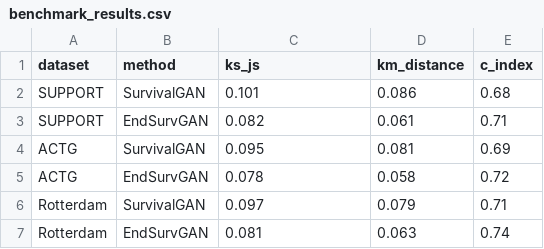
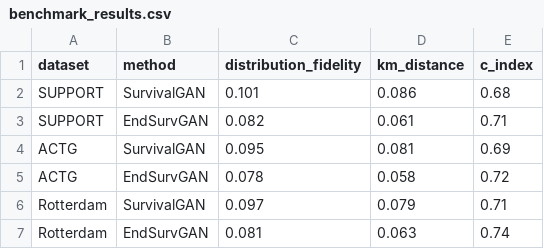
Before and after one commit to Zahra-Esfandiar/EndSurvGAN, a CSV file: results/benchmark_results.csv, drawn as a sheet.

Commit message:
Clarify benchmark distribution metric label

```diff
--- a/results/benchmark_results.csv
+++ b/results/benchmark_results.csv
@@ -1,2 +1,2 @@
-dataset,method,ks_js,km_distance,c_index
+dataset,method,distribution_fidelity,km_distance,c_index
 SUPPORT,SurvivalGAN,0.101,0.086,0.68
```
